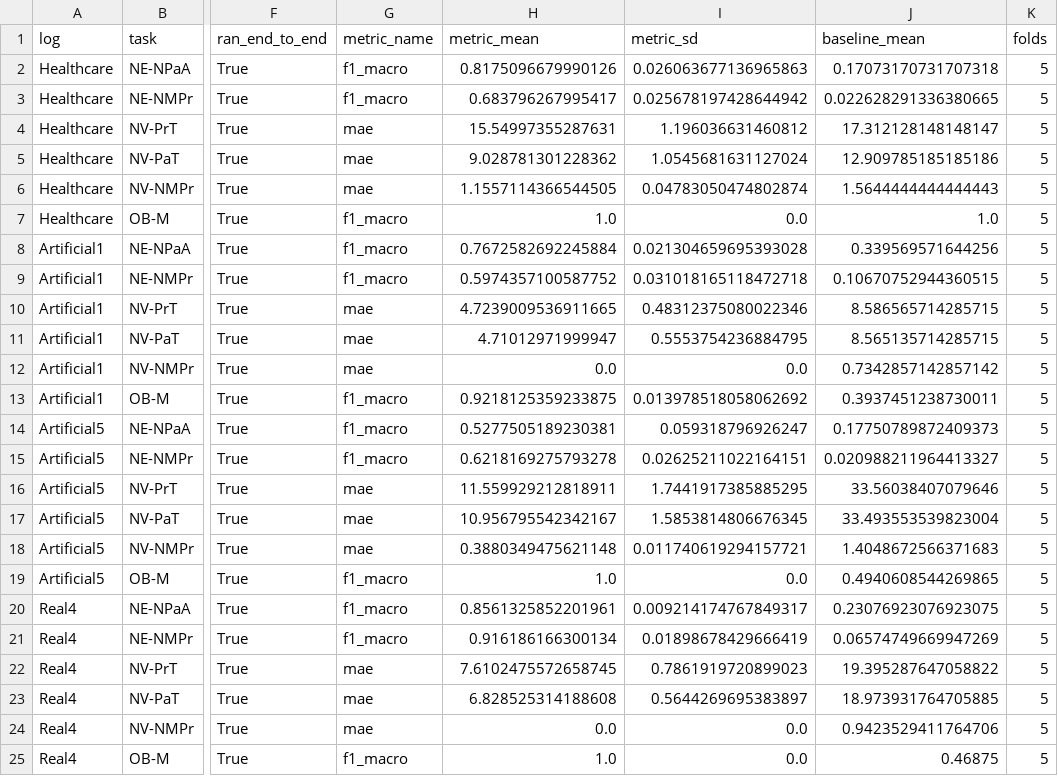
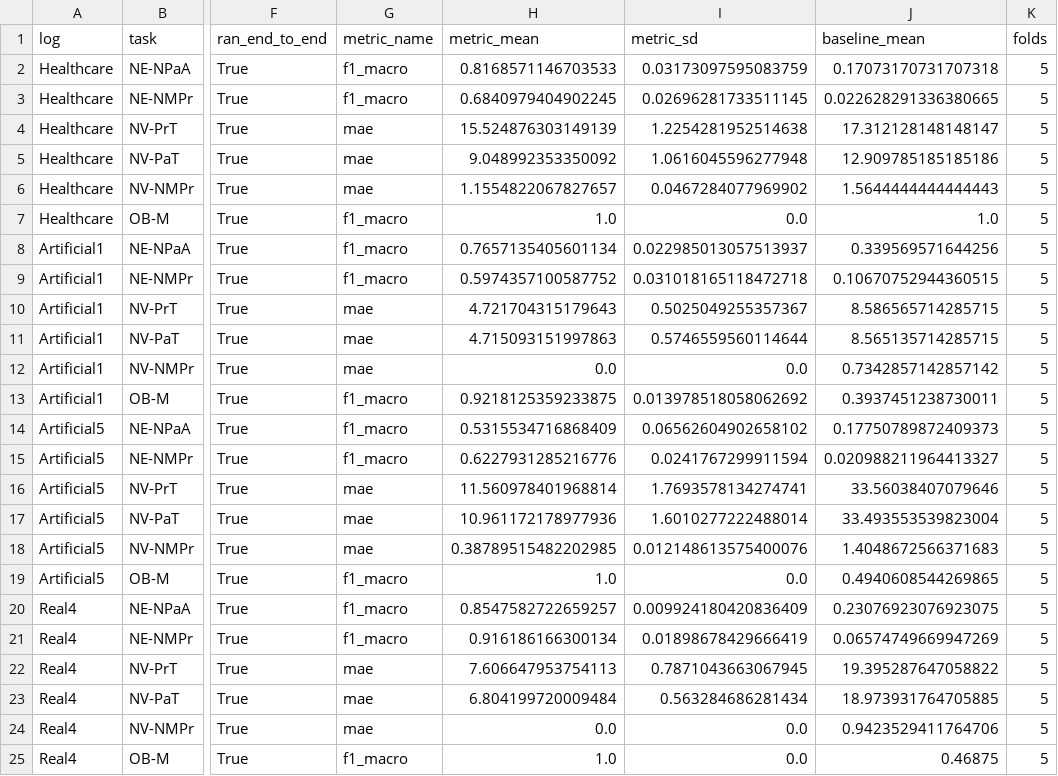
Before and after one commit to dcalegar/ocpm-collab-ppm, a CSV file: results/rq3_results.csv, drawn as a sheet; only a part is shown, gaps mark what is left out; the diff names each change by its address in the sheet, - before the commit and + after, or states it on an @@ line.

```diff
--- a/results/rq3_results.csv
+++ b/results/rq3_results.csv
-H2 (metric_mean): 0.8175096679990126
+H2 (metric_mean): 0.8168571146703533
-I2 (metric_sd): 0.026063677136965863
+I2 (metric_sd): 0.03173097595083759
-H3 (metric_mean): 0.683796267995417
+H3 (metric_mean): 0.6840979404902245
-I3 (metric_sd): 0.025678197428644942
+I3 (metric_sd): 0.02696281733511145
-H4 (metric_mean): 15.54997355287631
+H4 (metric_mean): 15.524876303149139
-I4 (metric_sd): 1.196036631460812
+I4 (metric_sd): 1.2254281952514638
-H5 (metric_mean): 9.028781301228362
+H5 (metric_mean): 9.048992353350092
-I5 (metric_sd): 1.0545681631127024
+I5 (metric_sd): 1.0616045596277948
-H6 (metric_mean): 1.1557114366544505
+H6 (metric_mean): 1.1554822067827657
-I6 (metric_sd): 0.04783050474802874
+I6 (metric_sd): 0.0467284077969902
-H8 (metric_mean): 0.7672582692245884
+H8 (metric_mean): 0.7657135405601134
-I8 (metric_sd): 0.021304659695393028
+I8 (metric_sd): 0.022985013057513937
-H10 (metric_mean): 4.7239009536911665
+H10 (metric_mean): 4.721704315179643
-I10 (metric_sd): 0.48312375080022346
+I10 (metric_sd): 0.5025049255357367
-H11 (metric_mean): 4.71012971999947
+H11 (metric_mean): 4.715093151997863
-I11 (metric_sd): 0.5553754236884795
+I11 (metric_sd): 0.5746559560114644
-H14 (metric_mean): 0.5277505189230381
+H14 (metric_mean): 0.5315534716868409
-I14 (metric_sd): 0.059318796926247
+I14 (metric_sd): 0.06562604902658102
-H15 (metric_mean): 0.6218169275793278
+H15 (metric_mean): 0.6227931285216776
-I15 (metric_sd): 0.02625211022164151
+I15 (metric_sd): 0.0241767299911594
-H16 (metric_mean): 11.559929212818911
+H16 (metric_mean): 11.560978401968814
-I16 (metric_sd): 1.7441917385885295
+I16 (metric_sd): 1.7693578134274741
-H17 (metric_mean): 10.956795542342167
+H17 (metric_mean): 10.961172178977936
-I17 (metric_sd): 1.5853814806676345
+I17 (metric_sd): 1.6010277222488014
-H18 (metric_mean): 0.3880349475621148
+H18 (metric_mean): 0.38789515482202985
-I18 (metric_sd): 0.011740619294157721
+I18 (metric_sd): 0.012148613575400076
-H20 (metric_mean): 0.8561325852201961
+H20 (metric_mean): 0.8547582722659257
-I20 (metric_sd): 0.009214174767849317
+I20 (metric_sd): 0.009924180420836409
-H22 (metric_mean): 7.6102475572658745
+H22 (metric_mean): 7.606647953754113
-I22 (metric_sd): 0.7861919720899023
+I22 (metric_sd): 0.7871043663067945
-H23 (metric_mean): 6.828525314188608
+H23 (metric_mean): 6.804199720009484
-I23 (metric_sd): 0.5644269695383897
+I23 (metric_sd): 0.563284686281434
```
Also changed, not shown: results/rq3_results_full.csv, 7 other files.
